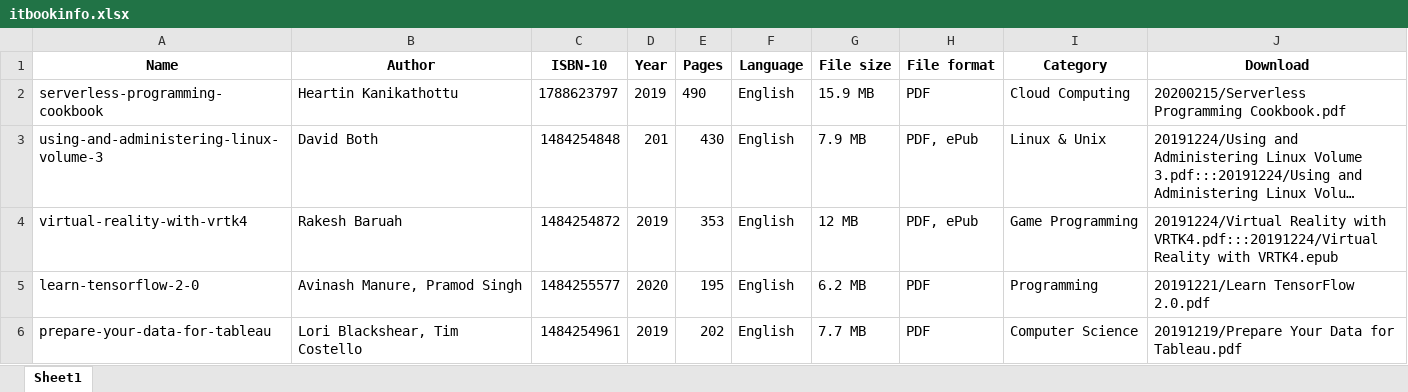
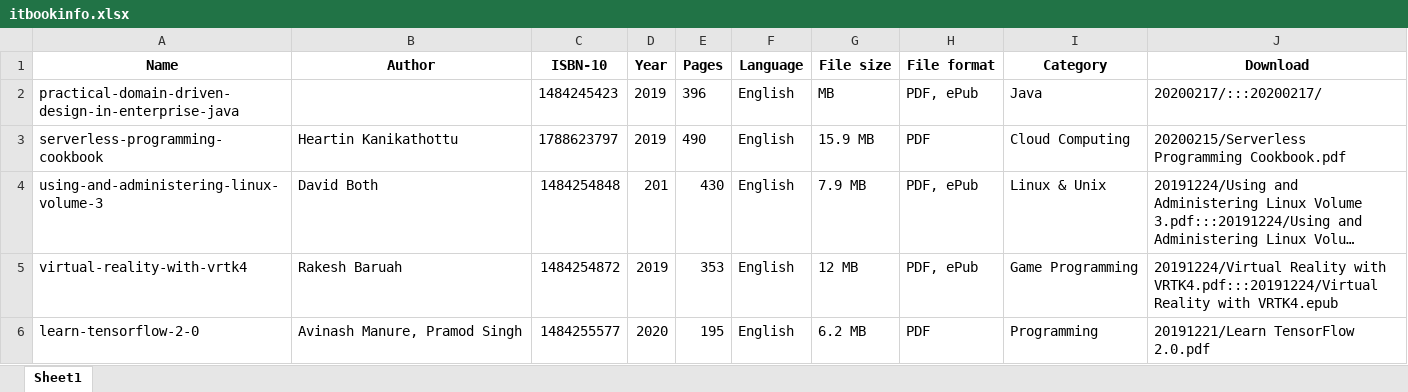
Before and after one commit to LYLLLRH/newsudoku, an Excel workbook: itbookinfo.xlsx, sheet Sheet1, drawn as a sheet; only a part is shown; the shorter side is filled out with more unchanged rows; long unchanged cells end in …; values as stored, in another font and other column widths than the file's, no borders; the diff names each change by its address in the sheet, - before the commit and + after, or states it on an @@ line.

```diff
--- a/itbookinfo.xlsx (sheet Sheet1)
+++ b/itbookinfo.xlsx (sheet Sheet1)
+row 2: practical-domain-driven-design-in-enterprise-java |  | 1484245423 | 2019 | 396 | English | MB | PDF, ePub | Java | 20200217/:::20200217/
```
Also changed, not shown: itbooks.xlsx, 1 other file.
